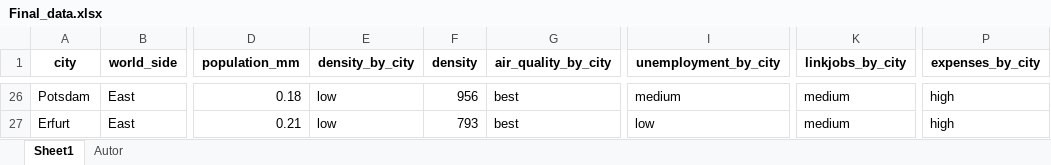
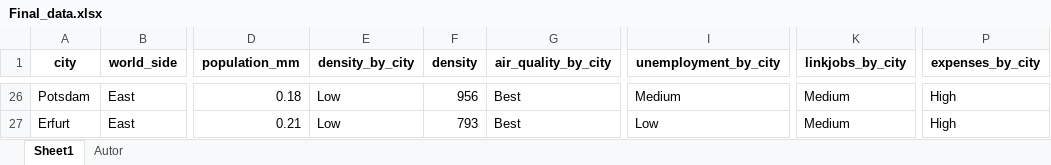
Before and after one commit to Calmasastone/German_cities, an Excel workbook: Final_data.xlsx, sheet Sheet1, drawn as a sheet; only a part is shown, gaps mark what is left out; values as stored, in another font and other column widths than the file's, no borders; the diff covers the shown part only; the diff names each change by its address in the sheet, - before the commit and + after, or states it on an @@ line.

```diff
--- a/Final_data.xlsx (sheet Sheet1)
+++ b/Final_data.xlsx (sheet Sheet1)
-E26:E27 (density_by_city): low
+E26:E27 (density_by_city): Low
-G26:G27 (air_quality_by_city): best
+G26:G27 (air_quality_by_city): Best
-I26 (unemployment_by_city): medium
+I26 (unemployment_by_city): Medium
-K26:K27 (linkjobs_by_city): medium
+K26:K27 (linkjobs_by_city): Medium
-P26:P27 (expenses_by_city): high
+P26:P27 (expenses_by_city): High
-I27 (unemployment_by_city): low
+I27 (unemployment_by_city): Low
```
Also changed, not shown: 120 edited cells elsewhere in this sheet.
